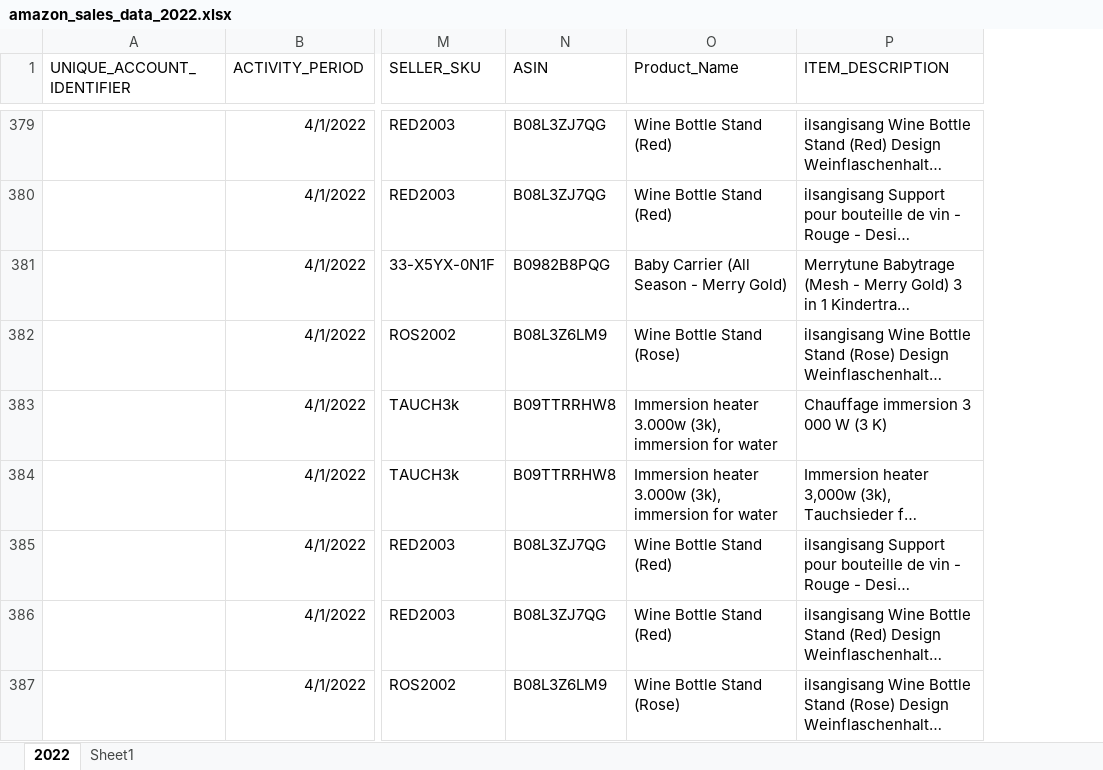
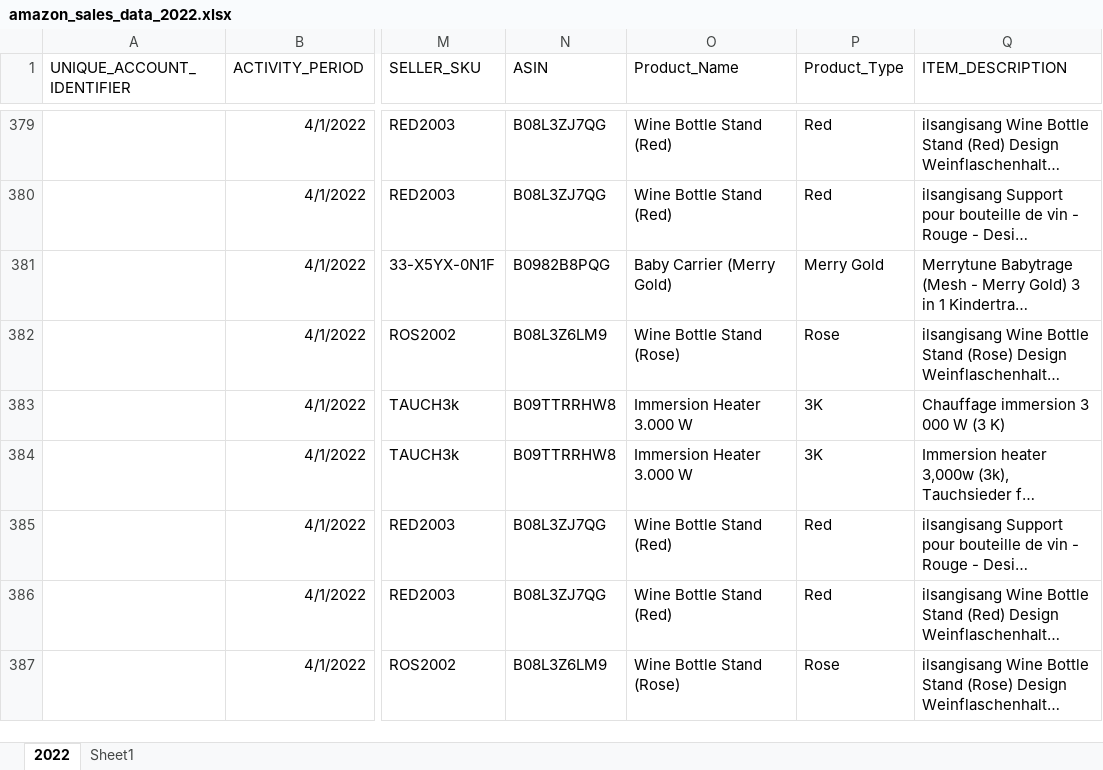
Before and after one commit to serhatozar/MidTerm_Project, an Excel workbook: amazon_sales_data_2022.xlsx, sheet 2022, drawn as a sheet; only a part is shown, gaps mark what is left out; long unchanged cells end in …; values as stored, in another font and other column widths than the file's, no borders; the diff covers the shown part only; the diff names each change by its address in the sheet, - before the commit and + after, or states it on an @@ line.

Commit message:
Add files via upload

```diff
--- a/amazon_sales_data_2022.xlsx (sheet 2022)
+++ b/amazon_sales_data_2022.xlsx (sheet 2022)
+column P (Product_Type), rows 379-387: Red | Red | Merry Gold | Rose | 3K | 3K | Red | Red | Rose
-O381 (Product_Name): Baby Carrier (All Season - Merry Gold)
+O381 (Product_Name): Baby Carrier (Merry Gold)
-O383:O384 (Product_Name): Immersion heater 3.000w (3k), immersion for water
+O383:O384 (Product_Name): Immersion Heater 3.000 W
```
Also changed, not shown: 960 edited cells elsewhere in this sheet, sheet Sheet1.
